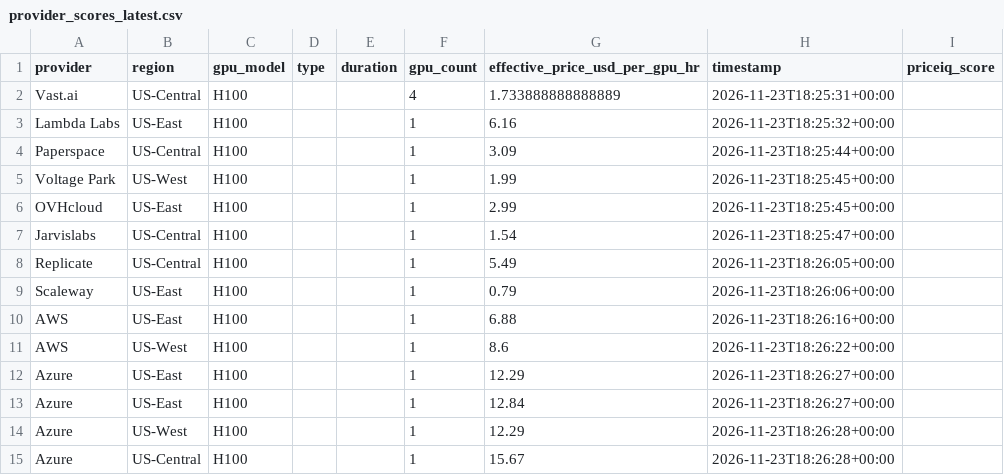
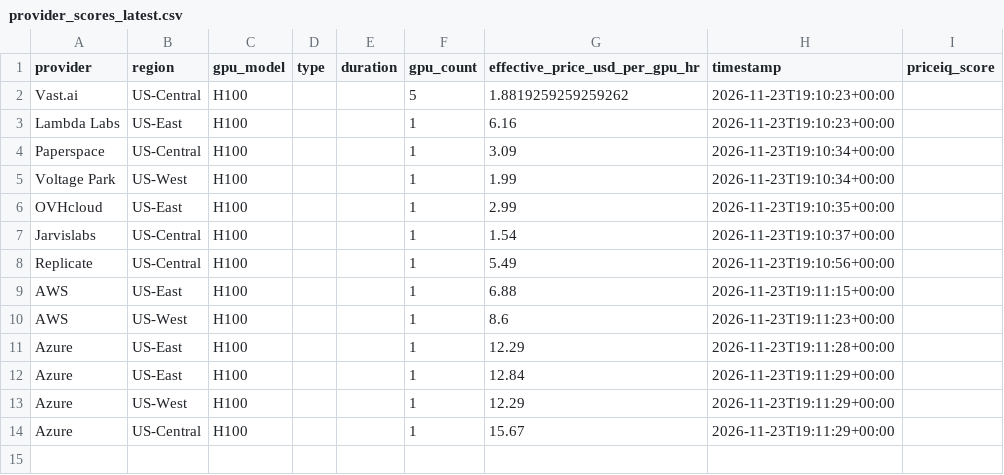
Before and after one commit to forwardcompute/PricingIndex, a CSV file: data/derived/provider_scores_latest.csv, drawn as a sheet.

```diff
--- a/data/derived/provider_scores_latest.csv
+++ b/data/derived/provider_scores_latest.csv
@@ -1,15 +1,14 @@
 provider,region,gpu_model,type,duration,gpu_count,effective_price_usd_per_gpu_hr,timestamp,priceiq_score
-Vast.ai,US-Central,H100,,,4,1.733888888888889,2026-11-23T18:25:31+00:00,
-Lambda Labs,US-East,H100,,,1,6.16,2026-11-23T18:25:32+00:00,
-Paperspace,US-Central,H100,,,1,3.09,2026-11-23T18:25:44+00:00,
-Voltage Park,US-West,H100,,,1,1.99,2026-11-23T18:25:45+00:00,
-OVHcloud,US-East,H100,,,1,2.99,2026-11-23T18:25:45+00:00,
-Jarvislabs,US-Central,H100,,,1,1.54,2026-11-23T18:25:47+00:00,
-Replicate,US-Central,H100,,,1,5.49,2026-11-23T18:26:05+00:00,
-Scaleway,US-East,H100,,,1,0.79,2026-11-23T18:26:06+00:00,
-AWS,US-East,H100,,,1,6.88,2026-11-23T18:26:16+00:00,
-AWS,US-West,H100,,,1,8.6,2026-11-23T18:26:22+00:00,
-Azure,US-East,H100,,,1,12.29,2026-11-23T18:26:27+00:00,
-Azure,US-East,H100,,,1,12.84,2026-11-23T18:26:27+00:00,
-Azure,US-West,H100,,,1,12.29,2026-11-23T18:26:28+00:00,
-Azure,US-Central,H100,,,1,15.67,2026-11-23T18:26:28+00:00,
+Vast.ai,US-Central,H100,,,5,1.8819259259259262,2026-11-23T19:10:23+00:00,
+Lambda Labs,US-East,H100,,,1,6.16,2026-11-23T19:10:23+00:00,
+Paperspace,US-Central,H100,,,1,3.09,2026-11-23T19:10:34+00:00,
+Voltage Park,US-West,H100,,,1,1.99,2026-11-23T19:10:34+00:00,
+OVHcloud,US-East,H100,,,1,2.99,2026-11-23T19:10:35+00:00,
+Jarvislabs,US-Central,H100,,,1,1.54,2026-11-23T19:10:37+00:00,
+Replicate,US-Central,H100,,,1,5.49,2026-11-23T19:10:56+00:00,
+AWS,US-East,H100,,,1,6.88,2026-11-23T19:11:15+00:00,
+AWS,US-West,H100,,,1,8.6,2026-11-23T19:11:23+00:00,
+Azure,US-East,H100,,,1,12.29,2026-11-23T19:11:28+00:00,
+Azure,US-East,H100,,,1,12.84,2026-11-23T19:11:29+00:00,
+Azure,US-West,H100,,,1,12.29,2026-11-23T19:11:29+00:00,
+Azure,US-Central,H100,,,1,15.67,2026-11-23T19:11:29+00:00,
```
Also changed, not shown: data/history/index_history.csv, hcpi/hcpi_history.csv, 6 other files.
